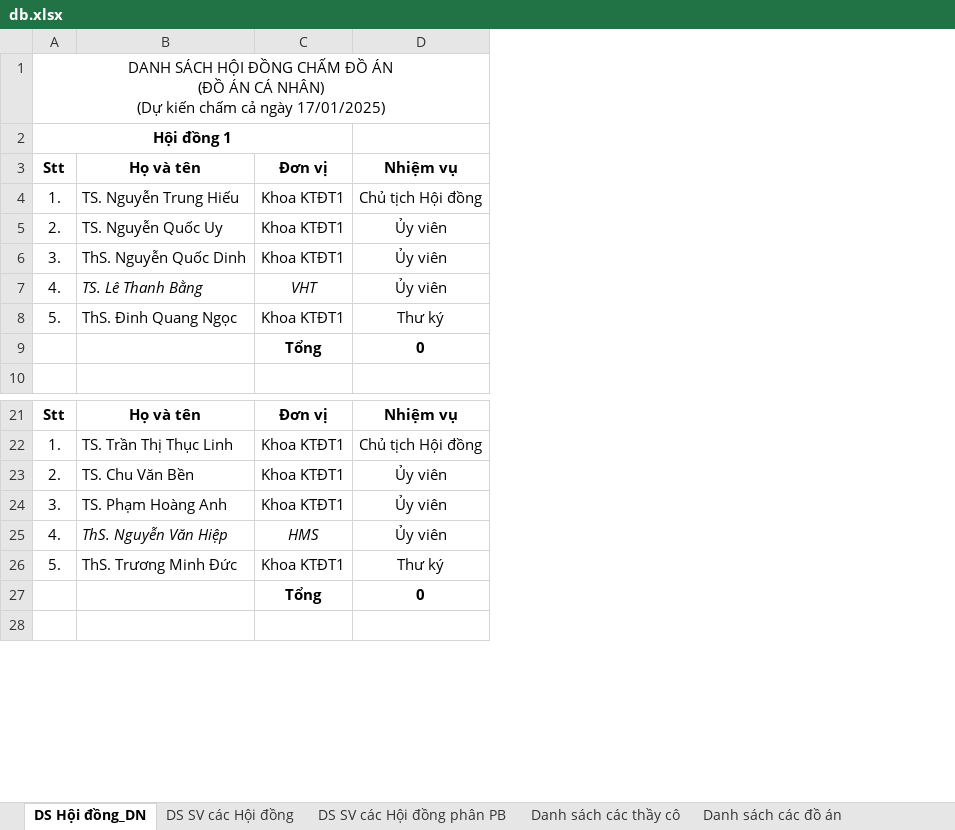
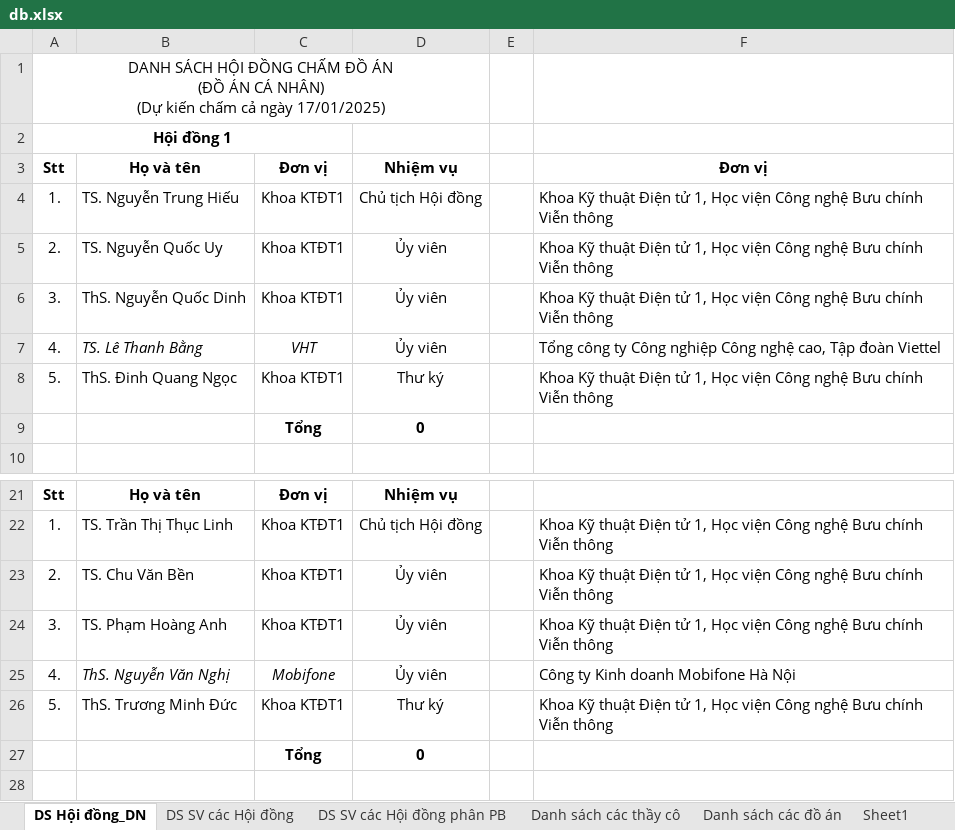
Before and after one commit to nguyenjacobak/FormstoExcel, an Excel workbook: form_collectdata/form_collect/DataBase/db.xlsx, sheet DS Hội đồng_DN, drawn as a sheet; only a part is shown, gaps mark what is left out; values as stored, in another font and other column widths than the file's, no borders; the diff names each change by its address in the sheet, - before the commit and + after, or states it on an @@ line.

```diff
--- a/form_collectdata/form_collect/DataBase/db.xlsx (sheet DS Hội đồng_DN)
+++ b/form_collectdata/form_collect/DataBase/db.xlsx (sheet DS Hội đồng_DN)
+sheet tab: Sheet1
+column E, empty
+column F, rows 3-8: Đơn vị | Khoa Kỹ thuật Điện tử 1, Học viện Công nghệ Bưu chính Viễn thông | Khoa Kỹ thuật Điện tử 1, Học viện Công nghệ Bưu chính Viễn thông | Khoa Kỹ thuật Điện tử 1, Học viện Công nghệ Bưu chính Viễn thông | Tổng công ty Công nghiệp Công nghệ cao, Tập đoàn Viettel | Khoa Kỹ thuật Điện tử 1, Học viện Công nghệ Bưu chính Viễn thông; rows 22-26: Khoa Kỹ thuật Điện tử 1, Học viện Công nghệ Bưu chính Viễn thông | Khoa Kỹ thuật Điện tử 1, Học viện Công nghệ Bưu chính Viễn thông | Khoa Kỹ thuật Điện tử 1, Học viện Công nghệ Bưu chính Viễn thông | Công ty Kinh doanh Mobifone Hà Nội | Khoa Kỹ thuật Điện tử 1, Học viện Công nghệ Bưu chính Viễn thông
-B25: ThS. Nguyễn Văn Hiệp
+B25: ThS. Nguyễn Văn Nghị
-C25: HMS
+C25: Mobifone
```
Also changed, not shown: sheet Danh sách các đồ án, sheet DS SV các Hội đồng phân PB, sheet Danh sách các thầy cô, formulas that keep their value, 10 other files.
